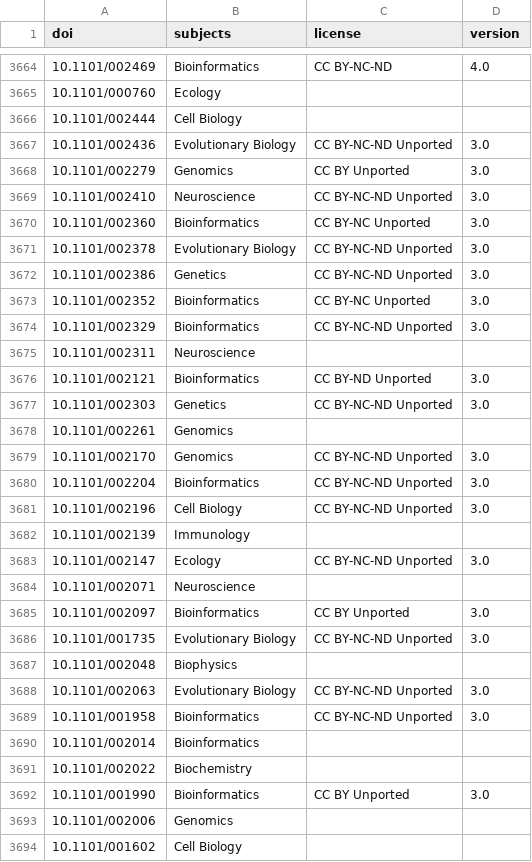
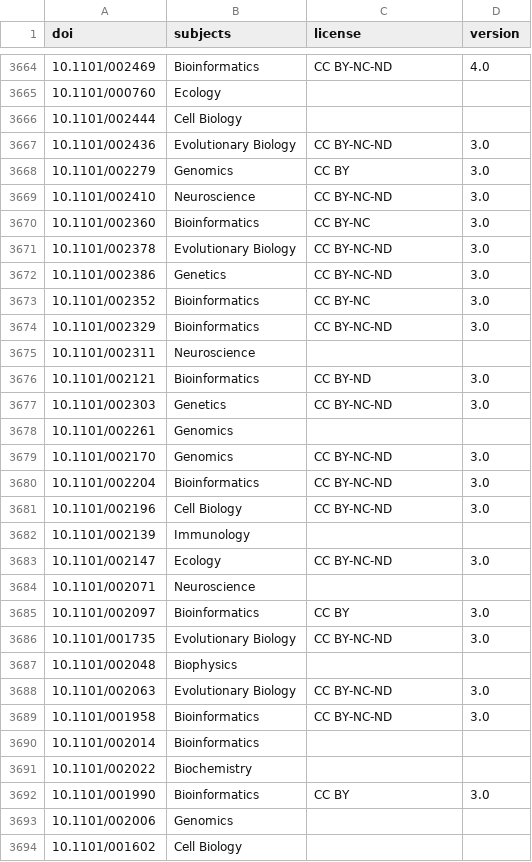
Before and after one commit to dhimmel/biorxiv-licenses, a TSV file: data/biorxiv-prepubmed.tsv, drawn as a sheet; only a part is shown, gaps mark what is left out; the diff covers the shown part only.

Commit message:
Remove " Unported" from license field
Bug introduced in 50129afd354ad62533e705f71497024ecded27b2.

```diff
--- a/data/biorxiv-prepubmed.tsv
+++ b/data/biorxiv-prepubmed.tsv
@@ -3666,28 +3666,28 @@ doi	subjects	license	version
 10.1101/002444	Cell Biology		
-10.1101/002436	Evolutionary Biology	CC BY-NC-ND Unported	3.0
-10.1101/002279	Genomics	CC BY Unported	3.0
-10.1101/002410	Neuroscience	CC BY-NC-ND Unported	3.0
-10.1101/002360	Bioinformatics	CC BY-NC Unported	3.0
-10.1101/002378	Evolutionary Biology	CC BY-NC-ND Unported	3.0
-10.1101/002386	Genetics	CC BY-NC-ND Unported	3.0
-10.1101/002352	Bioinformatics	CC BY-NC Unported	3.0
-10.1101/002329	Bioinformatics	CC BY-NC-ND Unported	3.0
+10.1101/002436	Evolutionary Biology	CC BY-NC-ND	3.0
+10.1101/002279	Genomics	CC BY	3.0
+10.1101/002410	Neuroscience	CC BY-NC-ND	3.0
+10.1101/002360	Bioinformatics	CC BY-NC	3.0
+10.1101/002378	Evolutionary Biology	CC BY-NC-ND	3.0
+10.1101/002386	Genetics	CC BY-NC-ND	3.0
+10.1101/002352	Bioinformatics	CC BY-NC	3.0
+10.1101/002329	Bioinformatics	CC BY-NC-ND	3.0
 10.1101/002311	Neuroscience		
-10.1101/002121	Bioinformatics	CC BY-ND Unported	3.0
-10.1101/002303	Genetics	CC BY-NC-ND Unported	3.0
+10.1101/002121	Bioinformatics	CC BY-ND	3.0
+10.1101/002303	Genetics	CC BY-NC-ND	3.0
 10.1101/002261	Genomics		
-10.1101/002170	Genomics	CC BY-NC-ND Unported	3.0
-10.1101/002204	Bioinformatics	CC BY-NC-ND Unported	3.0
-10.1101/002196	Cell Biology	CC BY-NC-ND Unported	3.0
+10.1101/002170	Genomics	CC BY-NC-ND	3.0
+10.1101/002204	Bioinformatics	CC BY-NC-ND	3.0
+10.1101/002196	Cell Biology	CC BY-NC-ND	3.0
 10.1101/002139	Immunology		
-10.1101/002147	Ecology	CC BY-NC-ND Unported	3.0
+10.1101/002147	Ecology	CC BY-NC-ND	3.0
 10.1101/002071	Neuroscience		
-10.1101/002097	Bioinformatics	CC BY Unported	3.0
-10.1101/001735	Evolutionary Biology	CC BY-NC-ND Unported	3.0
+10.1101/002097	Bioinformatics	CC BY	3.0
+10.1101/001735	Evolutionary Biology	CC BY-NC-ND	3.0
 10.1101/002048	Biophysics		
-10.1101/002063	Evolutionary Biology	CC BY-NC-ND Unported	3.0
-10.1101/001958	Bioinformatics	CC BY-NC-ND Unported	3.0
+10.1101/002063	Evolutionary Biology	CC BY-NC-ND	3.0
+10.1101/001958	Bioinformatics	CC BY-NC-ND	3.0
 10.1101/002014	Bioinformatics		
 10.1101/002022	Biochemistry		
-10.1101/001990	Bioinformatics	CC BY Unported	3.0
+10.1101/001990	Bioinformatics	CC BY	3.0
 10.1101/002006	Genomics		
```
Also changed, not shown: 82 edited cells elsewhere in this file.
